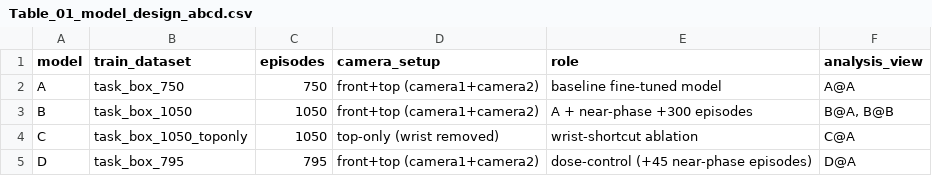
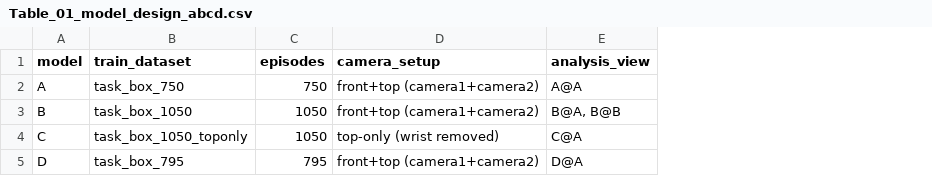
Before and after one commit to jingyu3535/2026_ETRI, a CSV file: results/paper/abcd_story/tables/Table_01_model_design_abcd.csv, drawn as a sheet; the diff names each change by its address in the sheet, - before the commit and + after, or states it on an @@ line.

Commit message:
paper: refactor abcd storyline to table-first and line-style figures

```diff
--- a/results/paper/abcd_story/tables/Table_01_model_design_abcd.csv
+++ b/results/paper/abcd_story/tables/Table_01_model_design_abcd.csv
-column E (role), rows 2-5: baseline fine-tuned model | A + near-phase +300 episodes | wrist-shortcut ablation | dose-control (+45 near-phase episodes)
```
Also changed, not shown: results/paper/abcd_story/tables/Table_05_outcome_source_inventory.csv, 13 other files.
